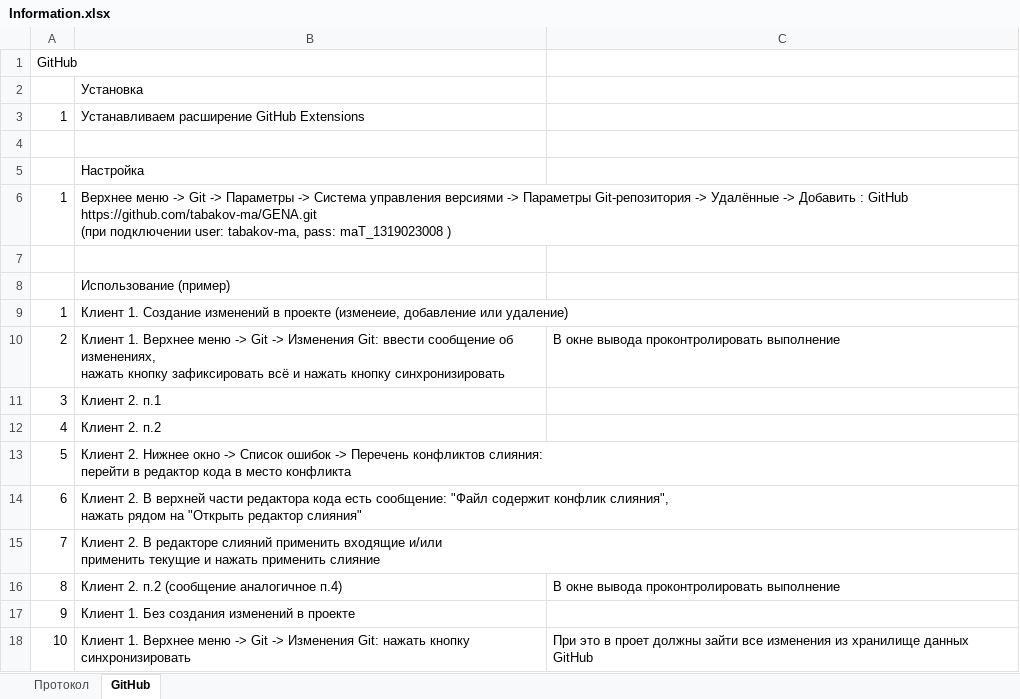
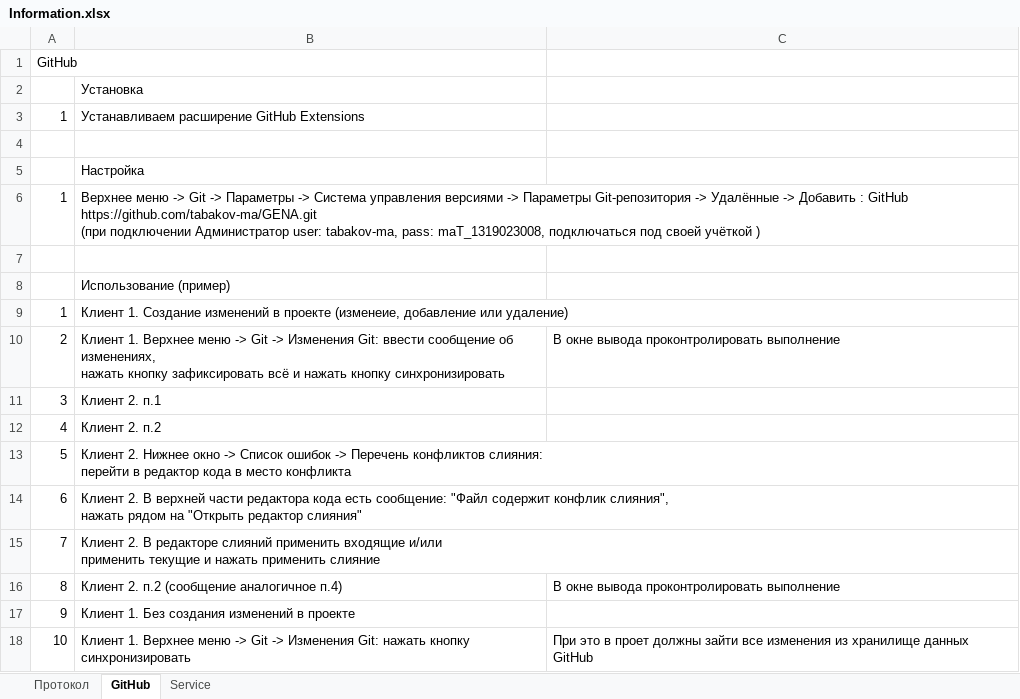
Before and after one commit to tabakov-ma/GENA, an Excel workbook: Information.xlsx, sheet GitHub, drawn as a sheet; values as stored, in another font and other column widths than the file's, no borders; the diff names each change by its address in the sheet, - before the commit and + after, or states it on an @@ line.

```diff
--- a/Information.xlsx (sheet GitHub)
+++ b/Information.xlsx (sheet GitHub)
@@ sheet tab unhidden: Service @@
-B6: …(при подключении user: tabakov-ma, pass: maT_1319023008 )
+B6: …(при подключении Администратор user: tabakov-ma, pass: maT_1319023008, подключаться под своей учёткой )
```
Also changed, not shown: sheet Протокол, 30 other files.
